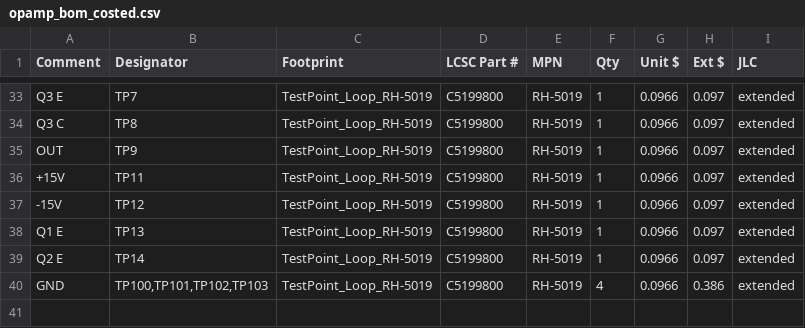
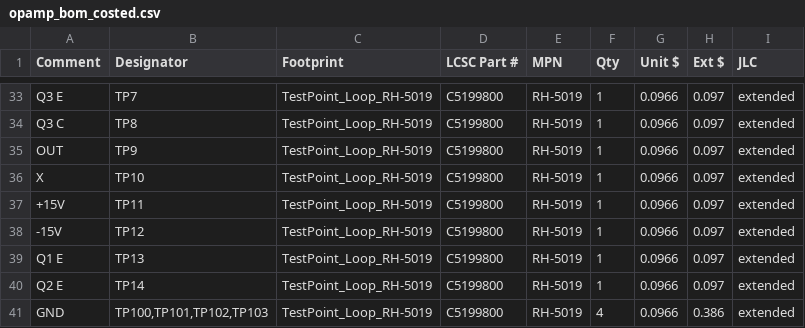
Before and after one commit to gallicchio/op-amp-pcb, a CSV file: out/opamp/opamp_bom_costed.csv, drawn as a sheet; only a part is shown, gaps mark what is left out.

```diff
--- a/out/opamp/opamp_bom_costed.csv
+++ b/out/opamp/opamp_bom_costed.csv
@@ -35,2 +35,3 @@ Q3 C,TP8,TestPoint_Loop_RH-5019,C5199800,RH-5019,1,0.0966,0.097,extended
 OUT,TP9,TestPoint_Loop_RH-5019,C5199800,RH-5019,1,0.0966,0.097,extended
+X,TP10,TestPoint_Loop_RH-5019,C5199800,RH-5019,1,0.0966,0.097,extended
 +15V,TP11,TestPoint_Loop_RH-5019,C5199800,RH-5019,1,0.0966,0.097,extended
```
Also changed, not shown: out/opamp/opamp_bom_jlcpcb_upload.csv, out/opamp/opamp_cpl_jlcpcb_upload.csv, 45 other files.
